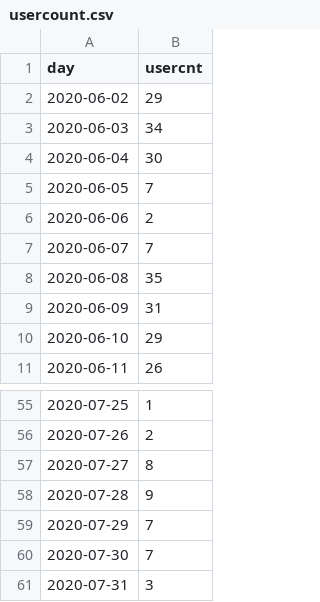
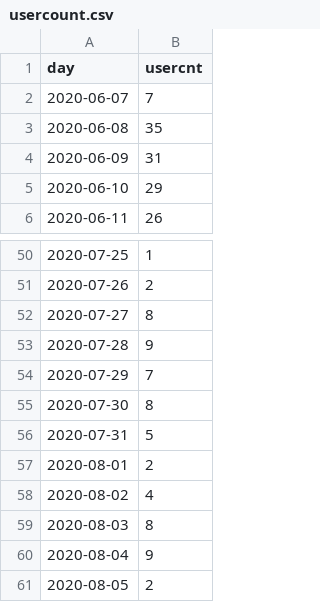
Before and after one commit to jasonzhuangdavinci/stadiumLogAnalysis, a CSV file: loadcsv/usercount.csv, drawn as a sheet; only a part is shown, gaps mark what is left out.

```diff
--- a/loadcsv/usercount.csv
+++ b/loadcsv/usercount.csv
@@ -1,7 +1,2 @@
 day,usercnt
-2020-06-02,29
-2020-06-03,34
-2020-06-04,30
-2020-06-05,7
-2020-06-06,2
 2020-06-07,7
@@ -59,3 +54,8 @@ day,usercnt
 2020-07-29,7
-2020-07-30,7
-2020-07-31,3
+2020-07-30,8
+2020-07-31,5
+2020-08-01,2
+2020-08-02,4
+2020-08-03,8
+2020-08-04,9
+2020-08-05,2
```
Also changed, not shown: loadcsv/metriccount.csv, loadcsv/reportcost.csv, 1 other file.
